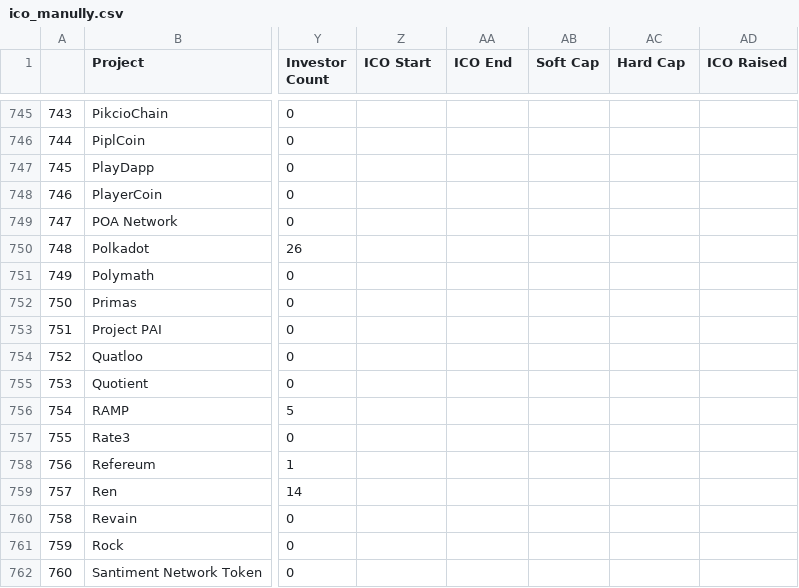
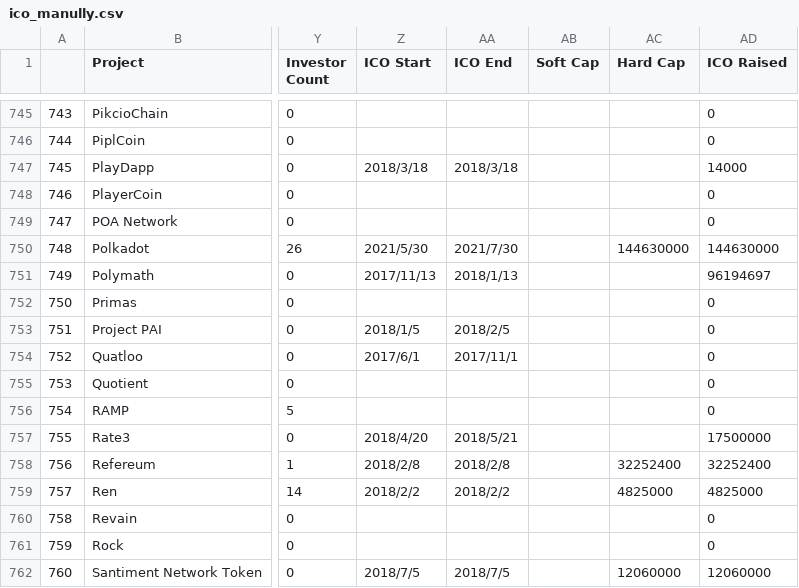
Before and after one commit to MaggieGeGe/ThesisCode, a CSV file: Data/ico_manully.csv, drawn as a sheet; only a part is shown, gaps mark what is left out; the diff covers the shown part only; the diff names each change by its address in the sheet, - before the commit and + after, or states it on an @@ line.

Commit message:
update ico raise amount

```diff
--- a/Data/ico_manully.csv
+++ b/Data/ico_manully.csv
-AD745:AD746 (ICO Raised): (empty)
+AD745:AD746 (ICO Raised): 0
-Z747 (ICO Start): (empty)
+Z747 (ICO Start): 2018/3/18
-AA747 (ICO End): (empty)
+AA747 (ICO End): 2018/3/18
-AD747 (ICO Raised): (empty)
+AD747 (ICO Raised): 14000
-AD748:AD749 (ICO Raised): (empty)
+AD748:AD749 (ICO Raised): 0
-Z750 (ICO Start): (empty)
+Z750 (ICO Start): 2021/5/30
-AA750 (ICO End): (empty)
+AA750 (ICO End): 2021/7/30
-AC750 (Hard Cap): (empty)
+AC750 (Hard Cap): 144630000
-AD750 (ICO Raised): (empty)
+AD750 (ICO Raised): 144630000
-Z751 (ICO Start): (empty)
+Z751 (ICO Start): 2017/11/13
-AA751 (ICO End): (empty)
+AA751 (ICO End): 2018/1/13
-AD751 (ICO Raised): (empty)
+AD751 (ICO Raised): 96194697
-AD752:AD756 (ICO Raised): (empty)
+AD752:AD756 (ICO Raised): 0
-Z753 (ICO Start): (empty)
+Z753 (ICO Start): 2018/1/5
-AA753 (ICO End): (empty)
+AA753 (ICO End): 2018/2/5
-Z754 (ICO Start): (empty)
+Z754 (ICO Start): 2017/6/1
-AA754 (ICO End): (empty)
+AA754 (ICO End): 2017/11/1
-Z757 (ICO Start): (empty)
+Z757 (ICO Start): 2018/4/20
-AA757 (ICO End): (empty)
+AA757 (ICO End): 2018/5/21
-AD757 (ICO Raised): (empty)
+AD757 (ICO Raised): 17500000
-Z758 (ICO Start): (empty)
+Z758 (ICO Start): 2018/2/8
-AA758 (ICO End): (empty)
+AA758 (ICO End): 2018/2/8
-AC758 (Hard Cap): (empty)
+AC758 (Hard Cap): 32252400
-AD758 (ICO Raised): (empty)
+AD758 (ICO Raised): 32252400
-Z759 (ICO Start): (empty)
+Z759 (ICO Start): 2018/2/2
-AA759 (ICO End): (empty)
+AA759 (ICO End): 2018/2/2
-AC759 (Hard Cap): (empty)
+AC759 (Hard Cap): 4825000
-AD759 (ICO Raised): (empty)
+AD759 (ICO Raised): 4825000
-AD760:AD761 (ICO Raised): (empty)
+AD760:AD761 (ICO Raised): 0
-Z762 (ICO Start): (empty)
+Z762 (ICO Start): 2018/7/5
-AA762 (ICO End): (empty)
+AA762 (ICO End): 2018/7/5
-AC762 (Hard Cap): (empty)
+AC762 (Hard Cap): 12060000
-AD762 (ICO Raised): (empty)
+AD762 (ICO Raised): 12060000
```
Also changed, not shown: 102 edited cells elsewhere in this file.
